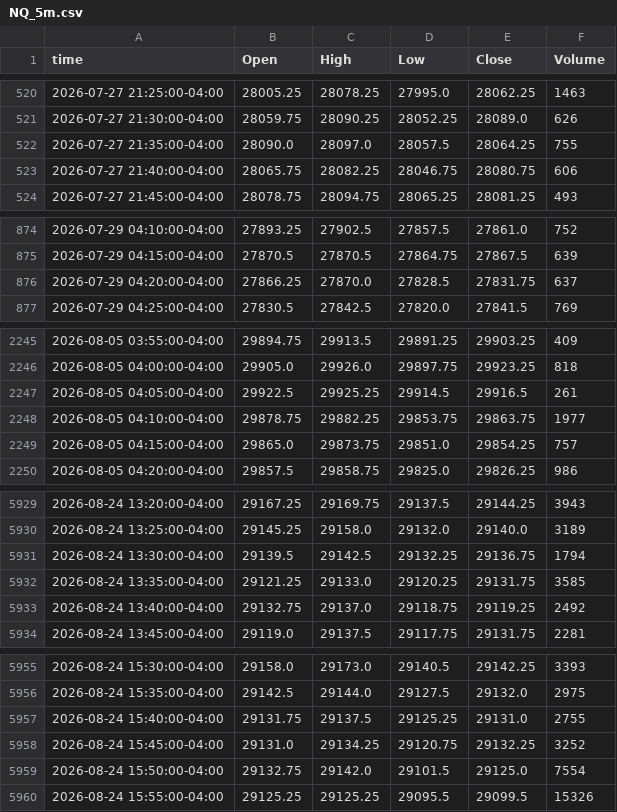
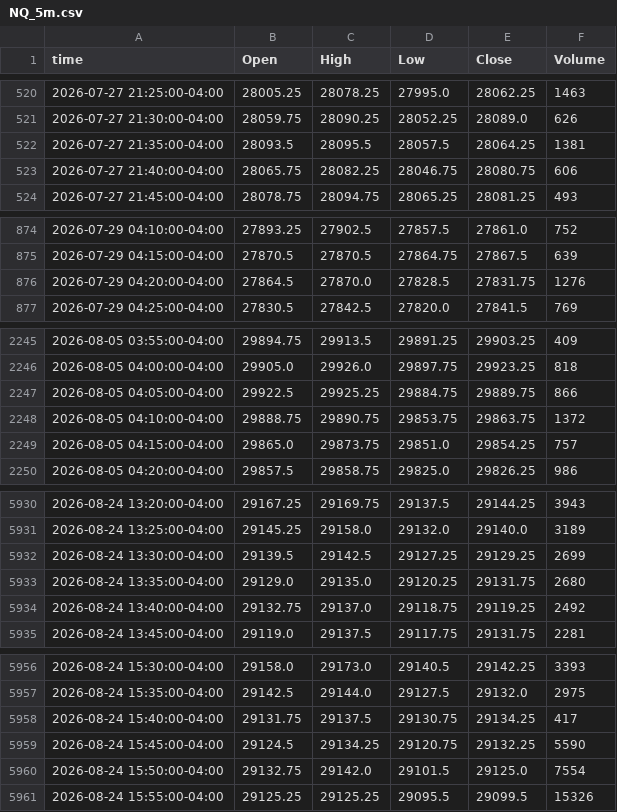
Before and after one commit to ductran1987/pharmd-bars, a CSV file: bars/NQ_5m.csv, drawn as a sheet; only a part is shown, gaps mark what is left out; the diff covers the shown part only.

```diff
--- a/bars/NQ_5m.csv
+++ b/bars/NQ_5m.csv
@@ -521,3 +521,3 @@ time,Open,High,Low,Close,Volume
 2026-07-27 21:30:00-04:00,28059.75,28090.25,28052.25,28089.0,626
-2026-07-27 21:35:00-04:00,28090.0,28097.0,28057.5,28064.25,755
+2026-07-27 21:35:00-04:00,28093.5,28095.5,28057.5,28064.25,1381
 2026-07-27 21:40:00-04:00,28065.75,28082.25,28046.75,28080.75,606
@@ -875,3 +875,3 @@ time,Open,High,Low,Close,Volume
 2026-07-29 04:15:00-04:00,27870.5,27870.5,27864.75,27867.5,639
-2026-07-29 04:20:00-04:00,27866.25,27870.0,27828.5,27831.75,637
+2026-07-29 04:20:00-04:00,27864.5,27870.0,27828.5,27831.75,1276
 2026-07-29 04:25:00-04:00,27830.5,27842.5,27820.0,27841.5,769
@@ -2246,4 +2246,4 @@ time,Open,High,Low,Close,Volume
 2026-08-05 04:00:00-04:00,29905.0,29926.0,29897.75,29923.25,818
-2026-08-05 04:05:00-04:00,29922.5,29925.25,29914.5,29916.5,261
-2026-08-05 04:10:00-04:00,29878.75,29882.25,29853.75,29863.75,1977
+2026-08-05 04:05:00-04:00,29922.5,29925.25,29884.75,29889.75,866
+2026-08-05 04:10:00-04:00,29888.75,29890.75,29853.75,29863.75,1372
 2026-08-05 04:15:00-04:00,29865.0,29873.75,29851.0,29854.25,757
@@ -5930,4 +5931,4 @@ time,Open,High,Low,Close,Volume
 2026-08-24 13:25:00-04:00,29145.25,29158.0,29132.0,29140.0,3189
-2026-08-24 13:30:00-04:00,29139.5,29142.5,29132.25,29136.75,1794
-2026-08-24 13:35:00-04:00,29121.25,29133.0,29120.25,29131.75,3585
+2026-08-24 13:30:00-04:00,29139.5,29142.5,29127.25,29129.25,2699
+2026-08-24 13:35:00-04:00,29129.0,29135.0,29120.25,29131.75,2680
 2026-08-24 13:40:00-04:00,29132.75,29137.0,29118.75,29119.25,2492
@@ -5956,4 +5957,4 @@ time,Open,High,Low,Close,Volume
 2026-08-24 15:35:00-04:00,29142.5,29144.0,29127.5,29132.0,2975
-2026-08-24 15:40:00-04:00,29131.75,29137.5,29125.25,29131.0,2755
-2026-08-24 15:45:00-04:00,29131.0,29134.25,29120.75,29132.25,3252
+2026-08-24 15:40:00-04:00,29131.75,29137.5,29130.75,29134.25,417
+2026-08-24 15:45:00-04:00,29124.5,29134.25,29120.75,29132.25,5590
 2026-08-24 15:50:00-04:00,29132.75,29142.0,29101.5,29125.0,7554
```
Also changed, not shown: 1 added row and 32 edited cells elsewhere in this file, bars/ES_1h.csv, bars/ES_5m.csv, 1 other file.
